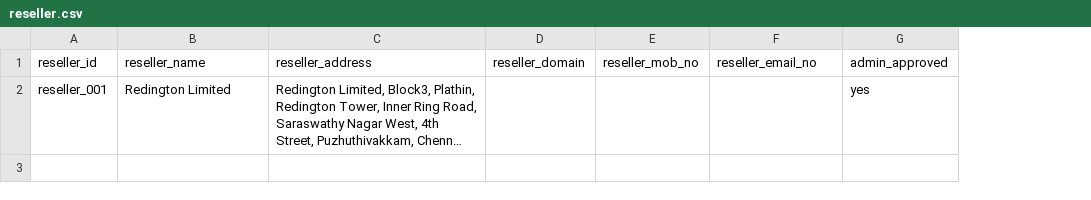
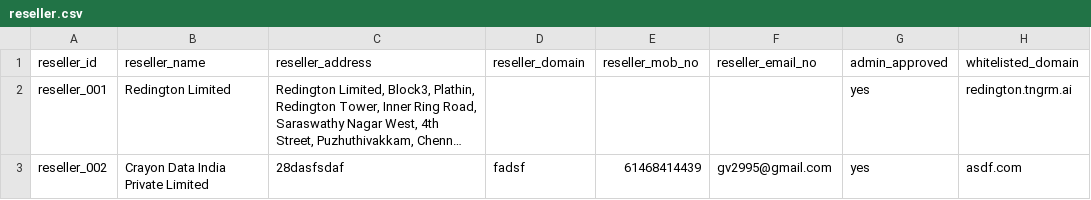
Before and after one commit to vigneshgurumohan/agents_store, a CSV file: backend/data/reseller.csv, drawn as a sheet; long unchanged cells end in …; the diff names each change by its address in the sheet, - before the commit and + after, or states it on an @@ line.

```diff
--- a/backend/data/reseller.csv
+++ b/backend/data/reseller.csv
+column H (whitelisted_domain), row 2: redington.tngrm.ai
+row 3: reseller_002 | Crayon Data India Private Limited | 28dasfsdaf | fadsf | 61468414439 | gv2995@gmail.com | yes | asdf.com
```
Also changed, not shown: backend/data/isv.csv, 14 other files.
